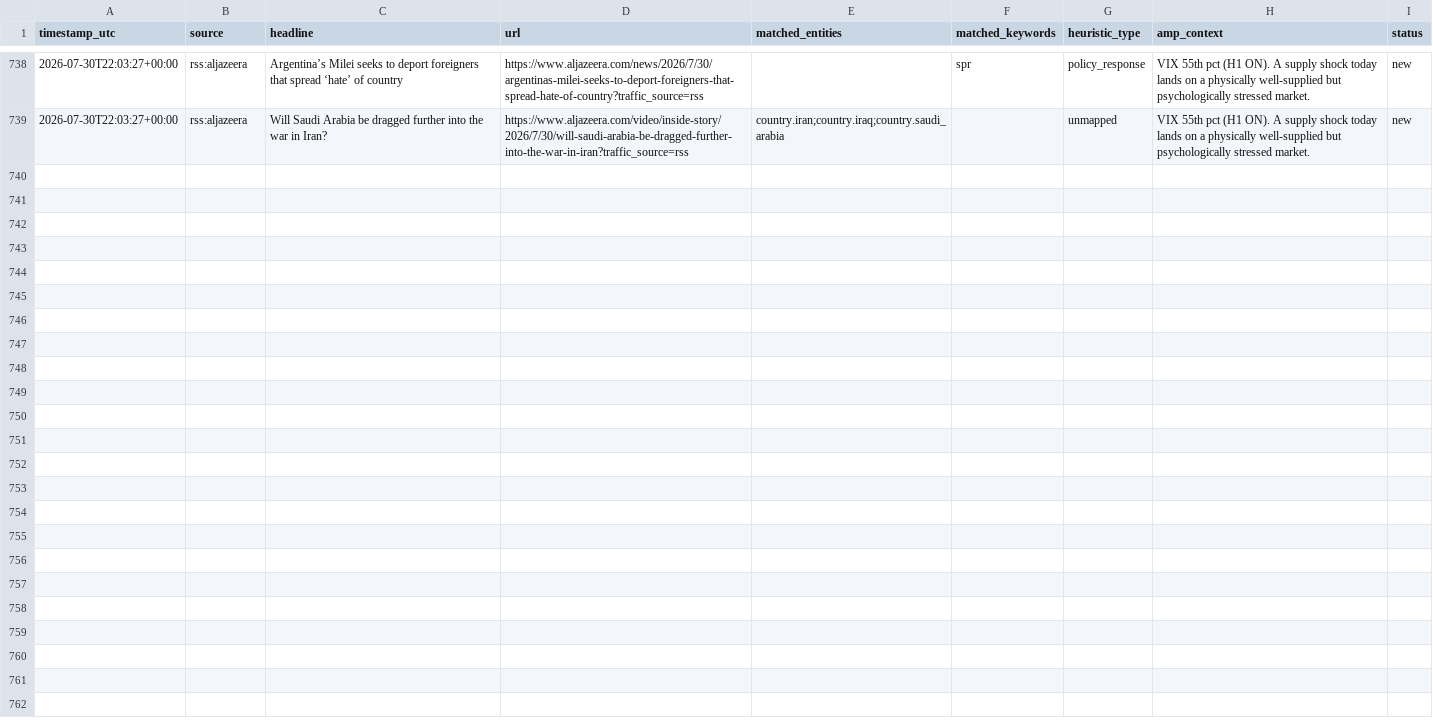
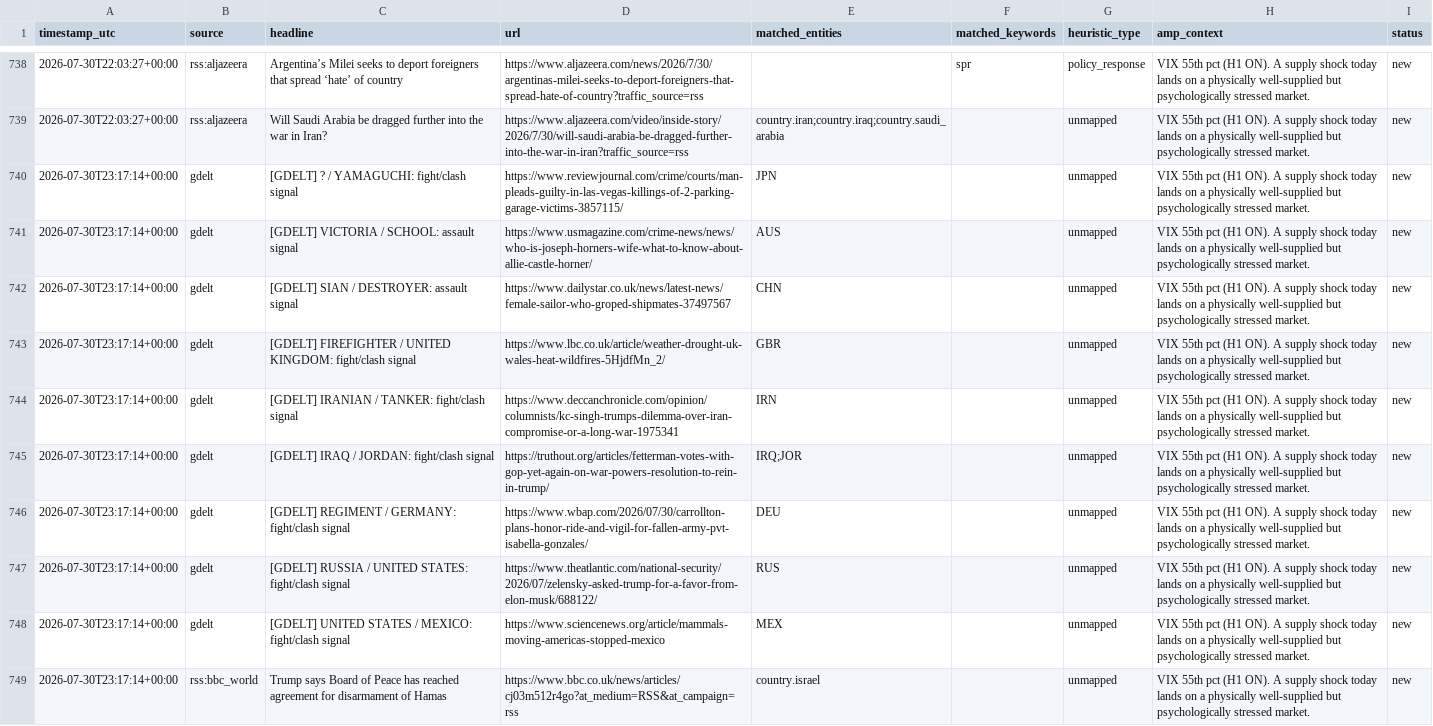
Before and after one commit to josephdelany/ripple-engine, a CSV file: data/alert_queue.csv, drawn as a sheet; only a part is shown, gaps mark what is left out.

```diff
--- a/data/alert_queue.csv
+++ b/data/alert_queue.csv
@@ -739 +739,11 @@ timestamp_utc,source,headline,url,matched_entities,matched_keywords,heuristic_ty
 2026-07-30T22:03:27+00:00,rss:aljazeera,Will Saudi Arabia be dragged further into the war in Iran?,https://www.aljazeera.com/video/inside-story/2026/7/30/will-saudi-arabia-be-dragged-further-into-the-war-in-iran?traffic_source=rss,country.iran;country.iraq;country.saudi_arabia,,unmapped,VIX 55th pct (H1 ON). A supply shock today lands on a physically well-supplied but psychologically stressed market.,new
+2026-07-30T23:17:14+00:00,gdelt,[GDELT] ? / YAMAGUCHI: fight/clash signal,https://www.reviewjournal.com/crime/courts/man-pleads-guilty-in-las-vegas-killings-of-2-parking-garage-victims-3857115/,JPN,,unmapped,VIX 55th pct (H1 ON). A supply shock today lands on a physically well-supplied but psychologically stressed market.,new
+2026-07-30T23:17:14+00:00,gdelt,[GDELT] VICTORIA / SCHOOL: assault signal,https://www.usmagazine.com/crime-news/news/who-is-joseph-horners-wife-what-to-know-about-allie-castle-horner/,AUS,,unmapped,VIX 55th pct (H1 ON). A supply shock today lands on a physically well-supplied but psychologically stressed market.,new
+2026-07-30T23:17:14+00:00,gdelt,[GDELT] SIAN / DESTROYER: assault signal,https://www.dailystar.co.uk/news/latest-news/female-sailor-who-groped-shipmates-37497567,CHN,,unmapped,VIX 55th pct (H1 ON). A supply shock today lands on a physically well-supplied but psychologically stressed market.,new
+2026-07-30T23:17:14+00:00,gdelt,[GDELT] FIREFIGHTER / UNITED KINGDOM: fight/clash signal,https://www.lbc.co.uk/article/weather-drought-uk-wales-heat-wildfires-5HjdfMn_2/,GBR,,unmapped,VIX 55th pct (H1 ON). A supply shock today lands on a physically well-supplied but psychologically stressed market.,new
+2026-07-30T23:17:14+00:00,gdelt,[GDELT] IRANIAN / TANKER: fight/clash signal,https://www.deccanchronicle.com/opinion/columnists/kc-singh-trumps-dilemma-over-iran-compromise-or-a-long-war-1975341,IRN,,unmapped,VIX 55th pct (H1 ON). A supply shock today lands on a physically well-supplied but psychologically stressed market.,new
+2026-07-30T23:17:14+00:00,gdelt,[GDELT] IRAQ / JORDAN: fight/clash signal,https://truthout.org/articles/fetterman-votes-with-gop-yet-again-on-war-powers-resolution-to-rein-in-trump/,IRQ;JOR,,unmapped,VIX 55th pct (H1 ON). A supply shock today lands on a physically well-supplied but psychologically stressed market.,new
+2026-07-30T23:17:14+00:00,gdelt,[GDELT] REGIMENT / GERMANY: fight/clash signal,https://www.wbap.com/2026/07/30/carrollton-plans-honor-ride-and-vigil-for-fallen-army-pvt-isabella-gonzales/,DEU,,unmapped,VIX 55th pct (H1 ON). A supply shock today lands on a physically well-supplied but psychologically stressed market.,new
+2026-07-30T23:17:14+00:00,gdelt,[GDELT] RUSSIA / UNITED STATES: fight/clash signal,https://www.theatlantic.com/national-security/2026/07/zelensky-asked-trump-for-a-favor-from-elon-musk/688122/,RUS,,unmapped,VIX 55th pct (H1 ON). A supply shock today lands on a physically well-supplied but psychologically stressed market.,new
+2026-07-30T23:17:14+00:00,gdelt,[GDELT] UNITED STATES / MEXICO: fight/clash signal,https://www.sciencenews.org/article/mammals-moving-americas-stopped-mexico,MEX,,unmapped,VIX 55th pct (H1 ON). A supply shock today lands on a physically well-supplied but psychologically stressed market.,new
+2026-07-30T23:17:14+00:00,rss:bbc_world,Trump says Board of Peace has reached agreement for disarmament of Hamas,https://www.bbc.co.uk/news/articles/cj03m512r4go?at_medium=RSS&at_campaign=rss,country.israel,,unmapped,VIX 55th pct (H1 ON). A supply shock today lands on a physically well-supplied but psychologically stressed market.,new
```
Also changed, not shown: data/state/situation_log.csv, 1 other file.
